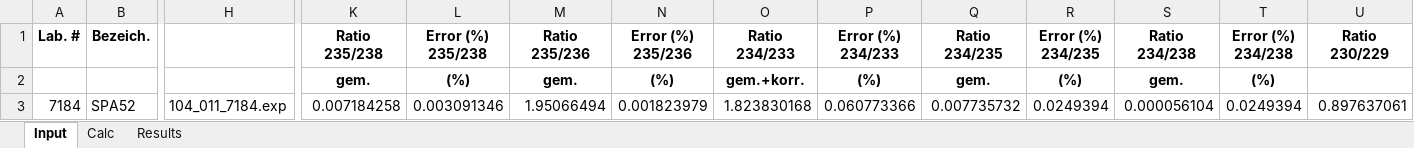
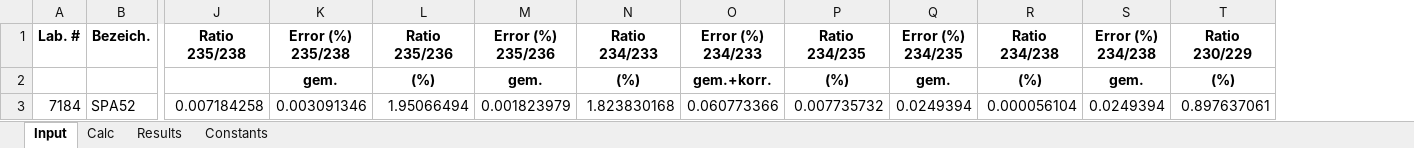
Before and after one commit to zebleck/BachelorGUI, an Excel workbook: data/SPA52/Results.xlsx, sheet Input, drawn as a sheet; only a part is shown, gaps mark what is left out; values as stored, in another font and other column widths than the file's, no borders; removed rows and columns are numbered as before the commit, all else as after; rows hold the shown columns only; the diff names each change by its address in the sheet, - before the commit and + after, or states it on an @@ line.

```diff
--- a/data/SPA52/Results.xlsx (sheet Input)
+++ b/data/SPA52/Results.xlsx (sheet Input)
+sheet tab: Constants
-column H, row 3: 104_011_7184.exp
-row 2:  |  |  | gem. | (%) | gem. | (%) | gem.+korr. | (%) | gem. | (%) | gem. | (%)
+row 2:  |  |  | gem. | (%) | gem. | (%) | gem.+korr. | (%) | gem. | (%) | gem. | (%)
```
Also changed, not shown: sheet Calc, sheet Results, data/Inga_2018-11-09_WM_20181109-114911/Results.xlsx, data/Yting_260321_20210326-103027/PrBlank.xlsx, 44 other files.
